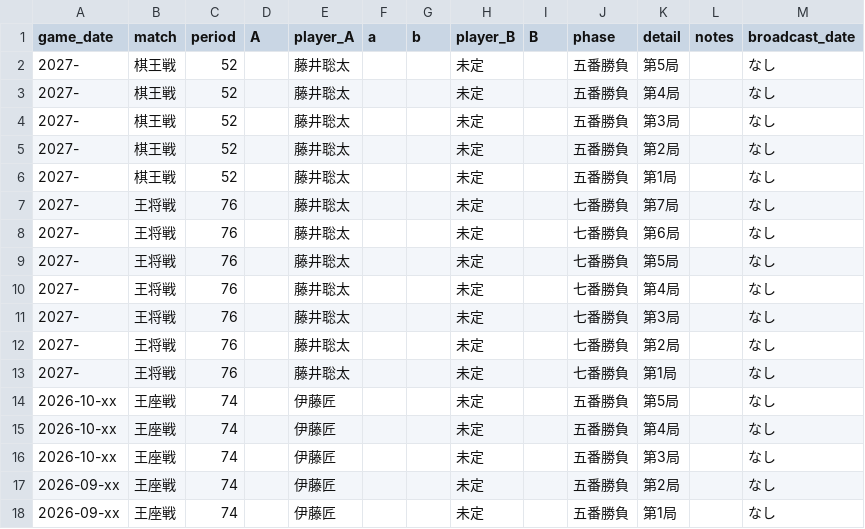
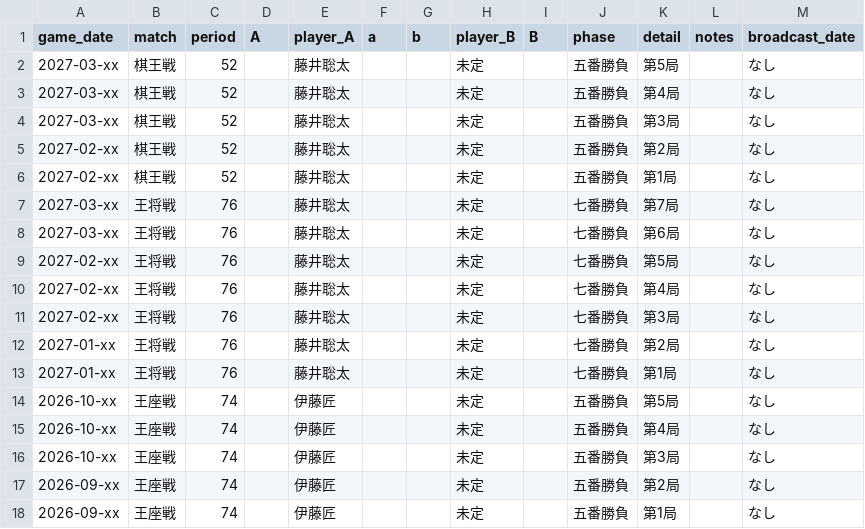
Before and after one commit to ulti-shogi/dream-palace, a CSV file: title.csv, drawn as a sheet; only a part is shown.

```diff
--- a/title.csv
+++ b/title.csv
@@ -1,14 +1,14 @@
 game_date,match,period,A,player_A,a,b,player_B,B,phase,detail,notes,broadcast_date
-2027-,棋王戦,52,,藤井聡太,,,未定,,五番勝負,第5局,,なし
-2027-,棋王戦,52,,藤井聡太,,,未定,,五番勝負,第4局,,なし
-2027-,棋王戦,52,,藤井聡太,,,未定,,五番勝負,第3局,,なし
-2027-,棋王戦,52,,藤井聡太,,,未定,,五番勝負,第2局,,なし
-2027-,棋王戦,52,,藤井聡太,,,未定,,五番勝負,第1局,,なし
-2027-,王将戦,76,,藤井聡太,,,未定,,七番勝負,第7局,,なし
-2027-,王将戦,76,,藤井聡太,,,未定,,七番勝負,第6局,,なし
-2027-,王将戦,76,,藤井聡太,,,未定,,七番勝負,第5局,,なし
-2027-,王将戦,76,,藤井聡太,,,未定,,七番勝負,第4局,,なし
-2027-,王将戦,76,,藤井聡太,,,未定,,七番勝負,第3局,,なし
-2027-,王将戦,76,,藤井聡太,,,未定,,七番勝負,第2局,,なし
-2027-,王将戦,76,,藤井聡太,,,未定,,七番勝負,第1局,,なし
+2027-03-xx,棋王戦,52,,藤井聡太,,,未定,,五番勝負,第5局,,なし
+2027-03-xx,棋王戦,52,,藤井聡太,,,未定,,五番勝負,第4局,,なし
+2027-03-xx,棋王戦,52,,藤井聡太,,,未定,,五番勝負,第3局,,なし
+2027-02-xx,棋王戦,52,,藤井聡太,,,未定,,五番勝負,第2局,,なし
+2027-02-xx,棋王戦,52,,藤井聡太,,,未定,,五番勝負,第1局,,なし
+2027-03-xx,王将戦,76,,藤井聡太,,,未定,,七番勝負,第7局,,なし
+2027-03-xx,王将戦,76,,藤井聡太,,,未定,,七番勝負,第6局,,なし
+2027-02-xx,王将戦,76,,藤井聡太,,,未定,,七番勝負,第5局,,なし
+2027-02-xx,王将戦,76,,藤井聡太,,,未定,,七番勝負,第4局,,なし
+2027-02-xx,王将戦,76,,藤井聡太,,,未定,,七番勝負,第3局,,なし
+2027-01-xx,王将戦,76,,藤井聡太,,,未定,,七番勝負,第2局,,なし
+2027-01-xx,王将戦,76,,藤井聡太,,,未定,,七番勝負,第1局,,なし
 2026-10-xx,王座戦,74,,伊藤匠,,,未定,,五番勝負,第5局,,なし
```
Also changed, not shown: 3 other files.
